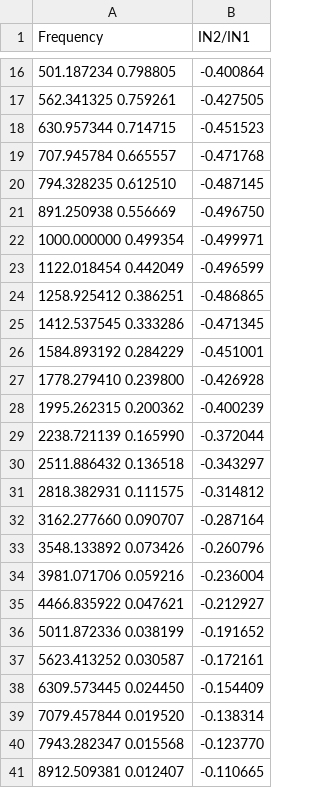
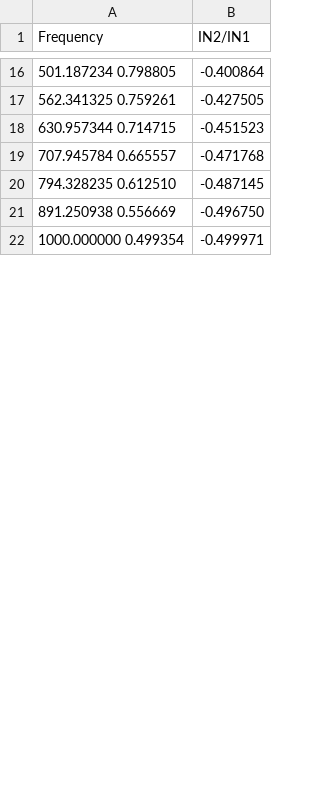
Before and after one commit to physicboy/QSPICE, a CSV file: FRA_project/FRA-V4/fra.csv, drawn as a sheet; only a part is shown, gaps mark what is left out; removed rows and columns are numbered as before the commit, all else as after; the diff covers the shown part only; the diff names each change by its address in the sheet, - before the commit and + after, or states it on an @@ line.

Commit message:
Modified to FRA-V5
Modified to FRA-V5 by adding Frequency tunable band pass filter to slightly improve the accuracy at high frequency.

```diff
--- a/FRA_project/FRA-V4/fra.csv
+++ b/FRA_project/FRA-V4/fra.csv
-row 23: 1122.018454 0.442049 | -0.496599
-row 24: 1258.925412 0.386251 | -0.486865
-row 25: 1412.537545 0.333286 | -0.471345
-row 26: 1584.893192 0.284229 | -0.451001
-row 27: 1778.279410 0.239800 | -0.426928
-row 28: 1995.262315 0.200362 | -0.400239
-row 29: 2238.721139 0.165990 | -0.372044
-row 30: 2511.886432 0.136518 | -0.343297
-row 31: 2818.382931 0.111575 | -0.314812
-row 32: 3162.277660 0.090707 | -0.287164
-row 33: 3548.133892 0.073426 | -0.260796
-row 34: 3981.071706 0.059216 | -0.236004
-row 35: 4466.835922 0.047621 | -0.212927
-row 36: 5011.872336 0.038199 | -0.191652
-row 37: 5623.413252 0.030587 | -0.172161
-row 38: 6309.573445 0.024450 | -0.154409
-row 39: 7079.457844 0.019520 | -0.138314
-row 40: 7943.282347 0.015568 | -0.123770
-row 41: 8912.509381 0.012407 | -0.110665
```
Also changed, not shown: 37 added rows, 18 removed rows and 1 edited cell elsewhere in this file, FRA_project/FRA-V4 example on PCMC buck/fra.csv, 17 other files.
